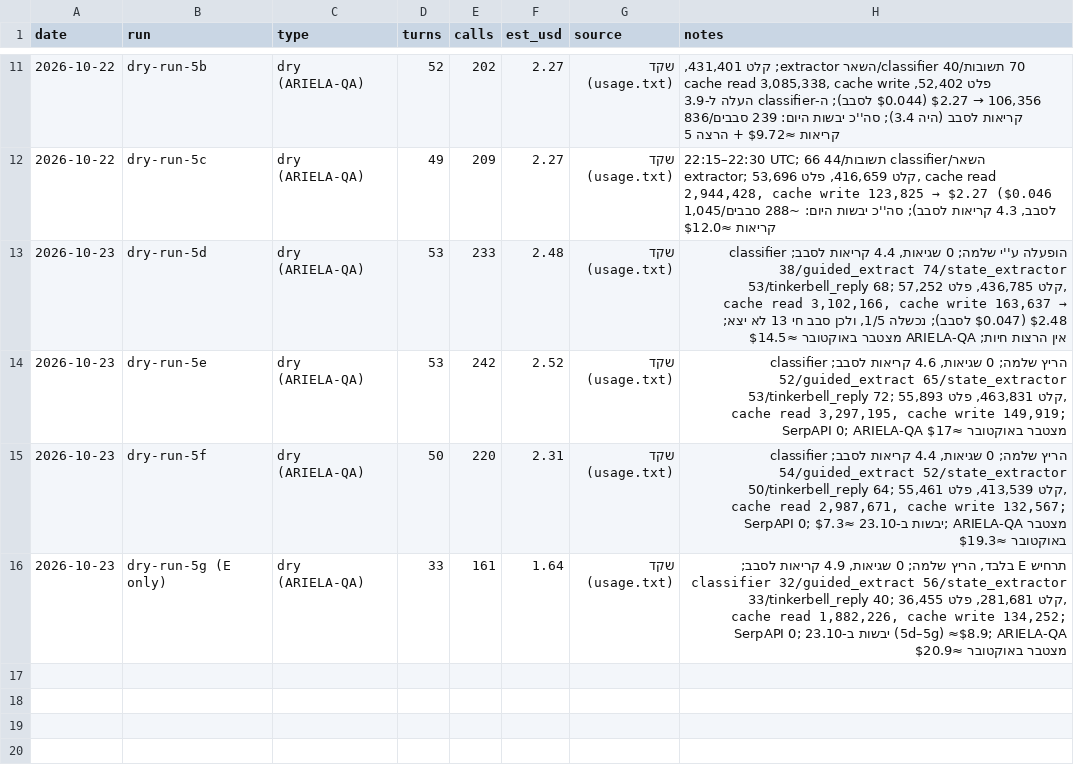
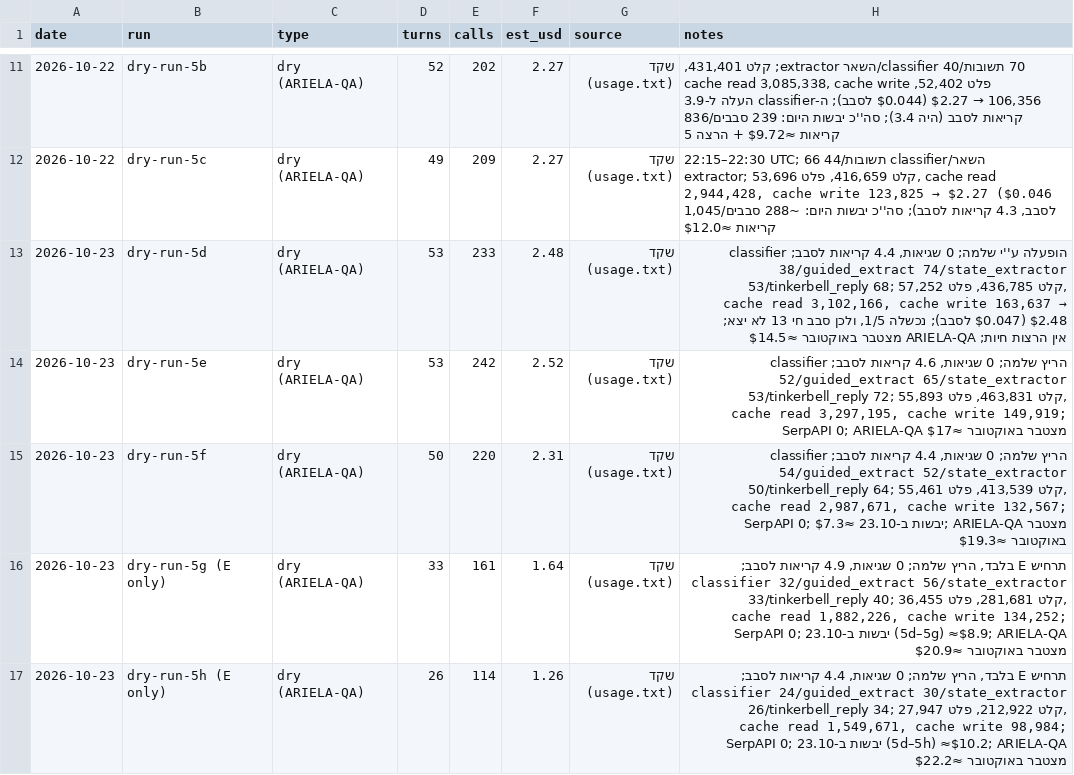
Before and after one commit to arielatours-cmd/ariela-travel-agent, a CSV file: finance/qa-usage.csv, drawn as a sheet; only a part is shown, gaps mark what is left out.

```diff
--- a/finance/qa-usage.csv
+++ b/finance/qa-usage.csv
@@ -16 +16,2 @@ date,run,type,turns,calls,est_usd,source,notes
 2026-10-23,dry-run-5g (E only),dry (ARIELA-QA),33,161,1.64,שקד (usage.txt),"תרחיש E בלבד, הריץ שלמה; 0 שגיאות, 4.9 קריאות לסבב; classifier 32/guided_extract 56/state_extractor 33/tinkerbell_reply 40; קלט 281,681, פלט 36,455, cache read 1,882,226, cache write 134,252; SerpAPI 0; יבשות ב-23.10 (5d–5g) ≈$8.9; ARIELA-QA מצטבר באוקטובר ≈$20.9"
+2026-10-23,dry-run-5h (E only),dry (ARIELA-QA),26,114,1.26,שקד (usage.txt),"תרחיש E בלבד, הריץ שלמה; 0 שגיאות, 4.4 קריאות לסבב; classifier 24/guided_extract 30/state_extractor 26/tinkerbell_reply 34; קלט 212,922, פלט 27,947, cache read 1,549,671, cache write 98,984; SerpAPI 0; יבשות ב-23.10 (5d–5h) ≈$10.2; ARIELA-QA מצטבר באוקטובר ≈$22.2"
```
